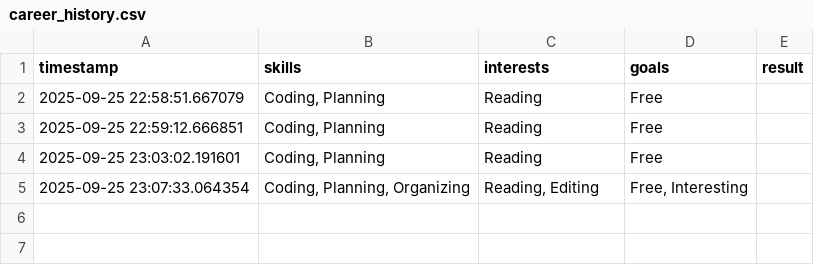
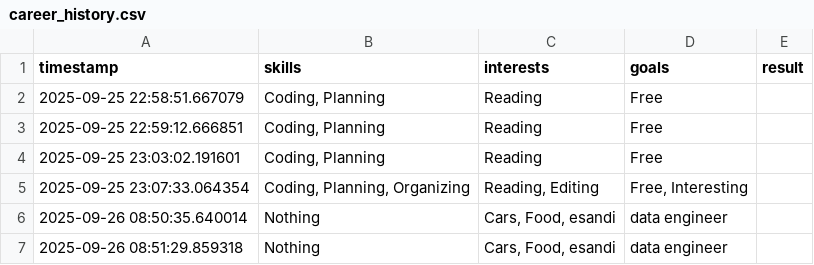
Before and after one commit to achiniEsandi/ExploringDataScience, a CSV file: Visionary/career_history.csv, drawn as a sheet.

Commit message:
CareerPathFinder_Version4
Updated .env

```diff
--- a/Visionary/career_history.csv
+++ b/Visionary/career_history.csv
@@ -5 +5,3 @@ timestamp,skills,interests,goals,result
 2025-09-25 23:07:33.064354,"Coding, Planning, Organizing","Reading, Editing ","Free, Interesting",
+2025-09-26 08:50:35.640014,Nothing,"Cars, Food, esandi",data engineer,
+2025-09-26 08:51:29.859318,Nothing,"Cars, Food, esandi",data engineer,
```
Also changed, not shown: 1 other file.
